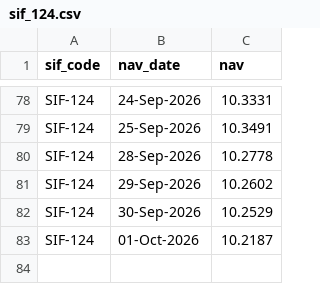
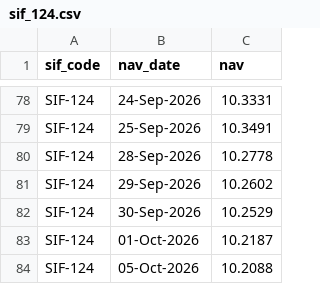
Before and after one commit to Satyam4755/AMFI_Fetcher, a CSV file: data/sif/scheme/nav/historical/sif_124.csv, drawn as a sheet; only a part is shown, gaps mark what is left out.

Commit message:
fix: fixed the sector allocation & nav data issue

```diff
--- a/data/sif/scheme/nav/historical/sif_124.csv
+++ b/data/sif/scheme/nav/historical/sif_124.csv
@@ -83 +83,2 @@ SIF-124,30-Sep-2026,10.2529
 SIF-124,01-Oct-2026,10.2187
+SIF-124,05-Oct-2026,10.2088
```
Also changed, not shown: data/sif/scheme/nav/historical/sif_125.csv, data/sif/scheme/nav/historical/sif_86.csv, 43 other files.
